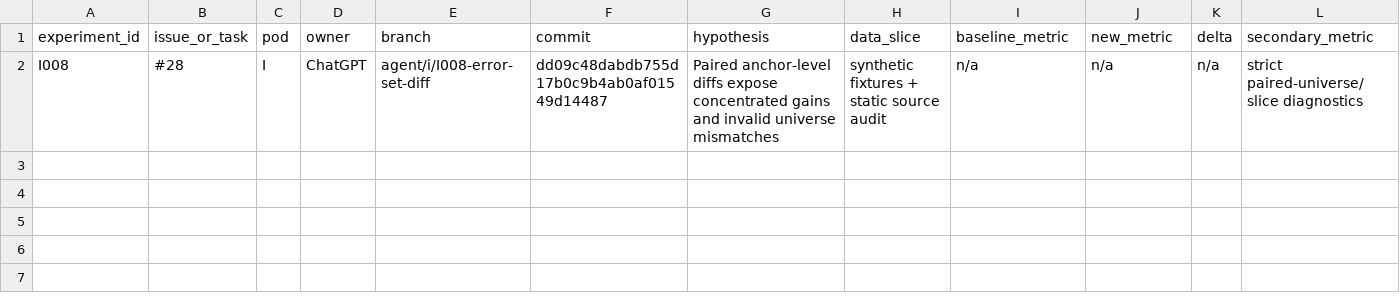
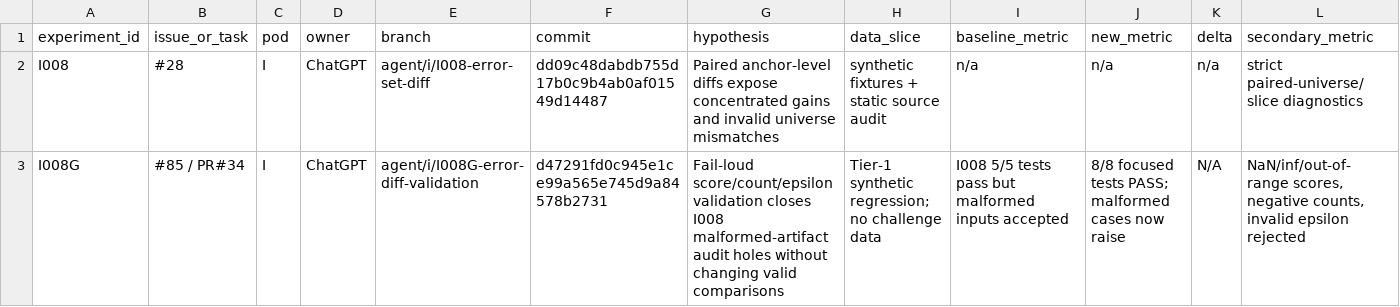
Before and after one commit to sting-raider/Team-517-ML, a TSV file: experiments/REGISTRY.tsv, drawn as a sheet; only a part is shown; rows hold the shown columns only; the diff names each change by its address in the sheet, - before the commit and + after, or states it on an @@ line.

Commit message:
Register I008 validation guard fix

```diff
--- a/experiments/REGISTRY.tsv
+++ b/experiments/REGISTRY.tsv
+row 3: I008G | #85 / PR#34 | I | ChatGPT | agent/i/I008G-error-diff-validation | d47291fd0c945e1ce99a565e745d9a84578b2731 | Fail-loud score/count/epsilon validation closes I008 malformed-artifact audit holes without changing valid comparisons | Tier-1 synthetic regression; no challenge data | I008 5/5 tests pass but malformed inputs accepted | 8/8 focused tests PASS; malformed cases now raise | N/A | NaN/inf/out-of-range scores, negative counts, invalid epsilon rejected
```
